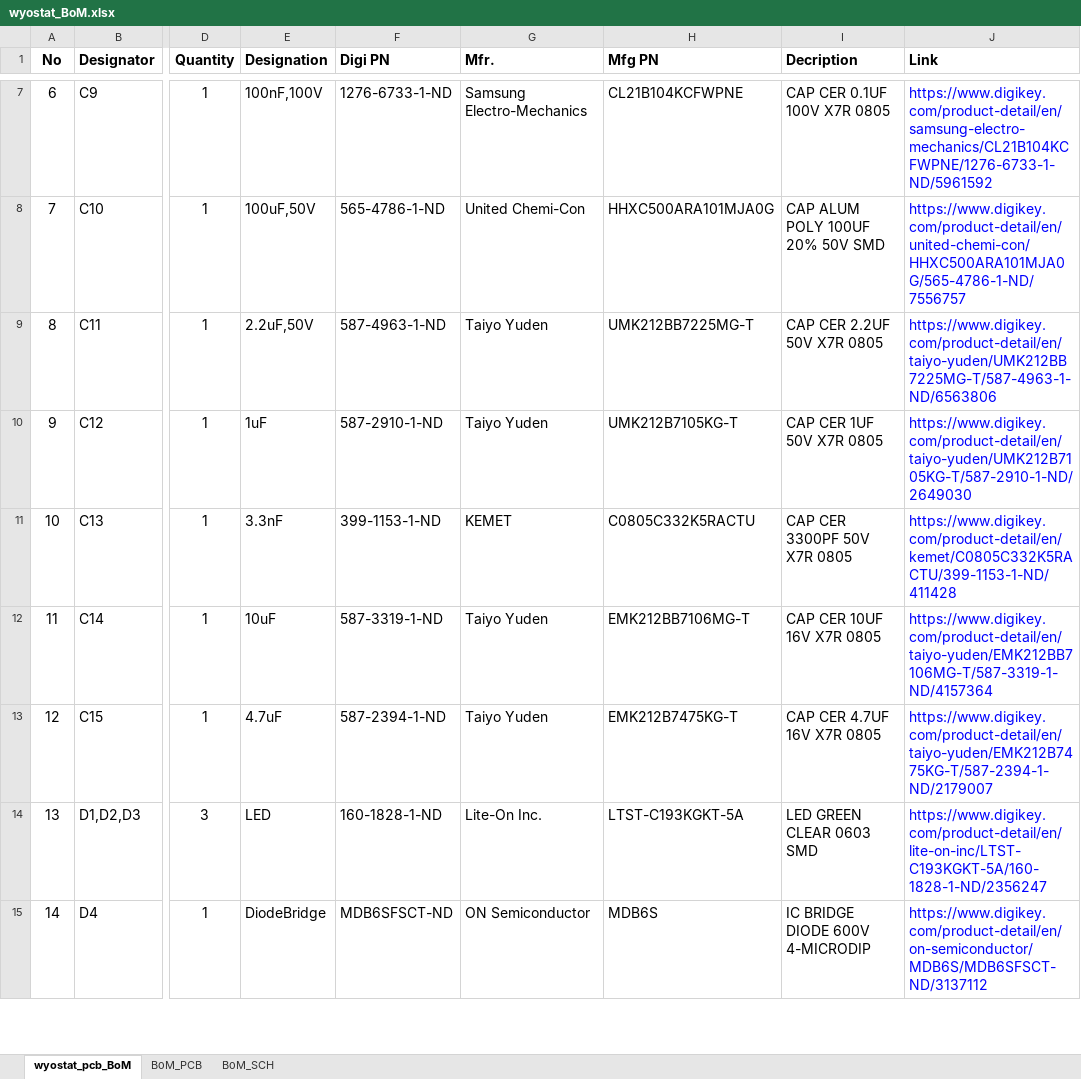
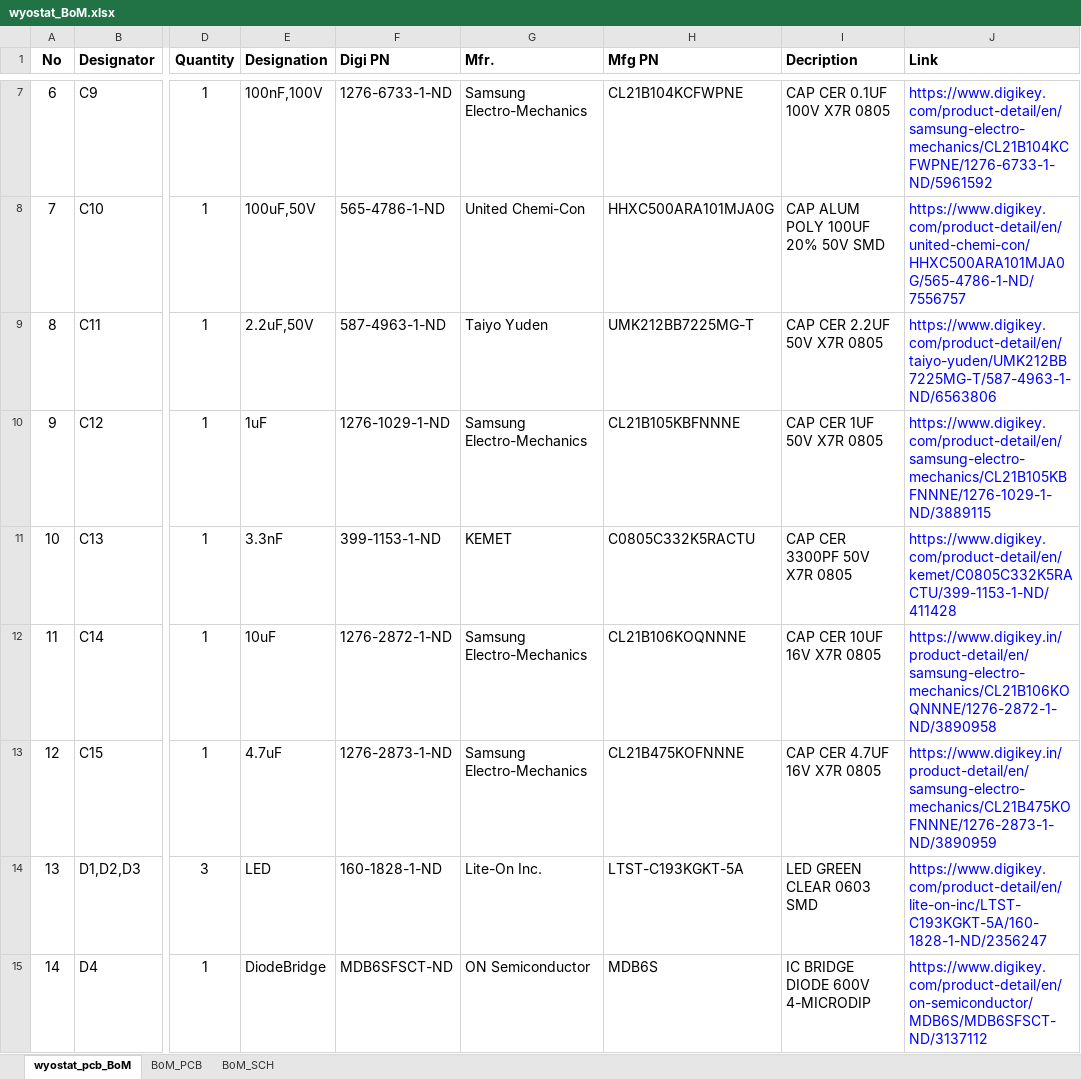
Before and after one commit to wyolum/wyostat, an Excel workbook: kicad/wyostat_BoM.xlsx, sheet wyostat_pcb_BoM, drawn as a sheet; only a part is shown, gaps mark what is left out; values as stored, in another font and other column widths than the file's, no borders; the diff names each change by its address in the sheet, - before the commit and + after, or states it on an @@ line.

```diff
--- a/kicad/wyostat_BoM.xlsx (sheet wyostat_pcb_BoM)
+++ b/kicad/wyostat_BoM.xlsx (sheet wyostat_pcb_BoM)
-F10 (Digi PN): 587-2910-1-ND
+F10 (Digi PN): 1276-1029-1-ND
-G10 (Mfr.): Taiyo Yuden
+G10 (Mfr.): Samsung Electro-Mechanics
-H10 (Mfg PN): UMK212B7105KG-T
+H10 (Mfg PN): CL21B105KBFNNNE
-J10 (Link): https://www.digikey.com/product-detail/en/taiyo-yuden/UMK212B7105KG-T/587-2910-1-ND/2649030
+J10 (Link): https://www.digikey.com/product-detail/en/samsung-electro-mechanics/CL21B105KBFNNNE/1276-1029-1-ND/3889115
-F12 (Digi PN): 587-3319-1-ND
+F12 (Digi PN): 1276-2872-1-ND
-G12:G13 (Mfr.): Taiyo Yuden
+G12:G13 (Mfr.): Samsung Electro-Mechanics
-H12 (Mfg PN): EMK212BB7106MG-T
+H12 (Mfg PN): CL21B106KOQNNNE
-J12 (Link): https://www.digikey.com/product-detail/en/taiyo-yuden/EMK212BB7106MG-T/587-3319-1-ND/4157364
+J12 (Link): https://www.digikey.in/product-detail/en/samsung-electro-mechanics/CL21B106KOQNNNE/1276-2872-1-ND/3890958
-F13 (Digi PN): 587-2394-1-ND
+F13 (Digi PN): 1276-2873-1-ND
-H13 (Mfg PN): EMK212B7475KG-T
+H13 (Mfg PN): CL21B475KOFNNNE
-J13 (Link): https://www.digikey.com/product-detail/en/taiyo-yuden/EMK212B7475KG-T/587-2394-1-ND/2179007
+J13 (Link): https://www.digikey.in/product-detail/en/samsung-electro-mechanics/CL21B475KOFNNNE/1276-2873-1-ND/3890959
```
Also changed, not shown: 1 other file.
